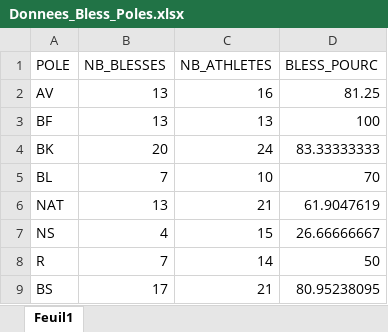
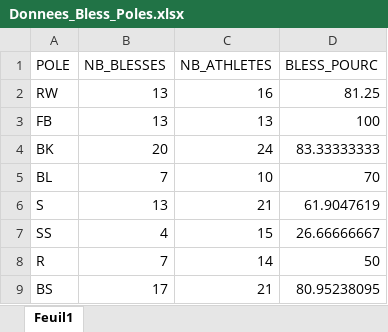
Before and after one commit to Thomas-Nivelet/Projet_CREPS, an Excel workbook: Donnees_Bless_Poles.xlsx, sheet Feuil1, drawn as a sheet; values as stored, in another font and other column widths than the file's, no borders; the diff names each change by its address in the sheet, - before the commit and + after, or states it on an @@ line.

Commit message:
Traductions colonnes

```diff
--- a/Donnees_Bless_Poles.xlsx (sheet Feuil1)
+++ b/Donnees_Bless_Poles.xlsx (sheet Feuil1)
-A2 (POLE): AV
+A2 (POLE): RW
-A3 (POLE): BF
+A3 (POLE): FB
-A6 (POLE): NAT
+A6 (POLE): S
-A7 (POLE): NS
+A7 (POLE): SS
```
